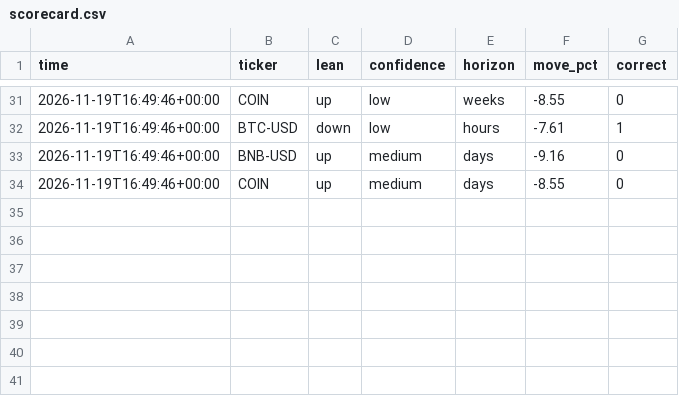
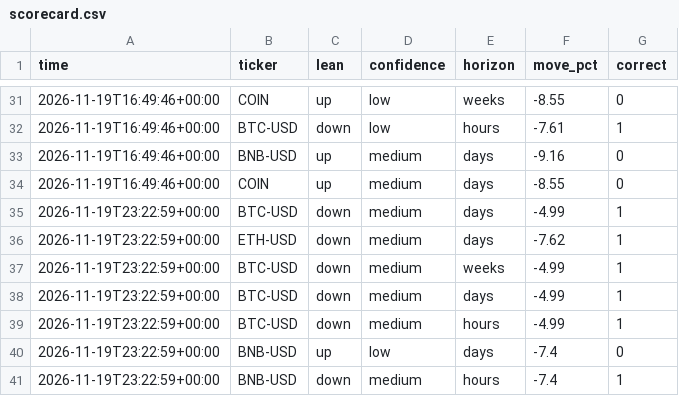
Before and after one commit to ClipDat/PHBsS109, a CSV file: scorecard.csv, drawn as a sheet; only a part is shown, gaps mark what is left out; the diff names each change by its address in the sheet, - before the commit and + after, or states it on an @@ line.

```diff
--- a/scorecard.csv
+++ b/scorecard.csv
+row 35: 2026-11-19T23:22:59+00:00 | BTC-USD | down | medium | days | -4.99 | 1
+row 36: 2026-11-19T23:22:59+00:00 | ETH-USD | down | medium | days | -7.62 | 1
+row 37: 2026-11-19T23:22:59+00:00 | BTC-USD | down | medium | weeks | -4.99 | 1
+row 38: 2026-11-19T23:22:59+00:00 | BTC-USD | down | medium | days | -4.99 | 1
+row 39: 2026-11-19T23:22:59+00:00 | BTC-USD | down | medium | hours | -4.99 | 1
+row 40: 2026-11-19T23:22:59+00:00 | BNB-USD | up | low | days | -7.4 | 0
+row 41: 2026-11-19T23:22:59+00:00 | BNB-USD | down | medium | hours | -7.4 | 1
```
Also changed, not shown: 2 other files.
